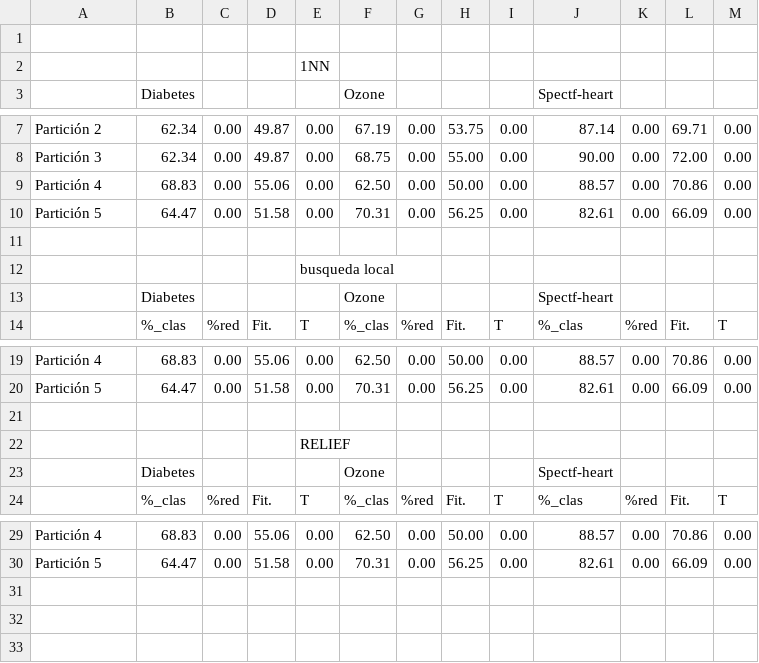
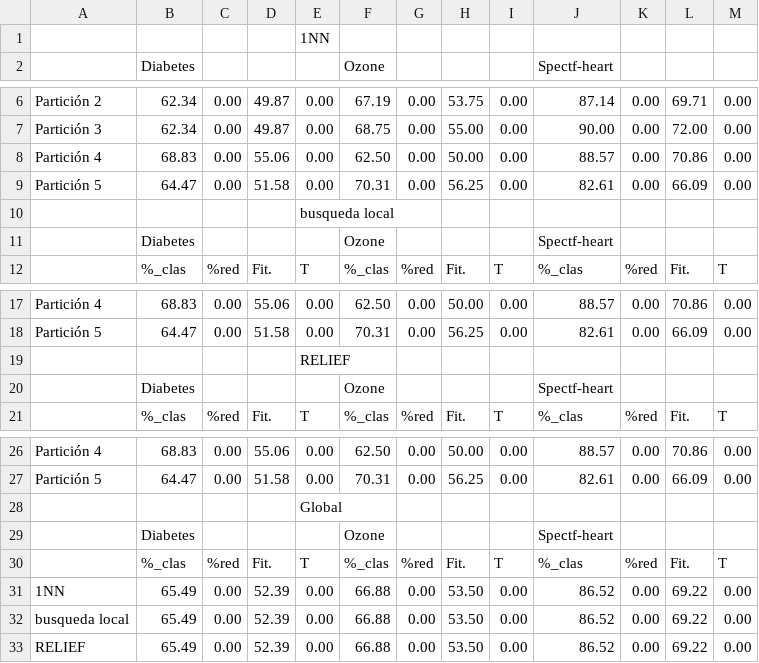
Before and after one commit to Cristinasj/Metaheuristics, a CSV file: actual/1/resultados.csv, drawn as a sheet; only a part is shown, gaps mark what is left out.

Commit message:
Tabla global

```diff
--- a/actual/1/resultados.csv
+++ b/actual/1/resultados.csv
@@ -1,2 +1 @@
-;;;;;;;;;;;;
 ;;;;1NN;;;;;;;;
@@ -10,3 +9,2 @@ Partición 4 ;68.83;0.00;55.06;0.00;62.50;0.00;50.00;0.00;88.57;0.00;70.86;0.00
 Partición 5 ;64.47;0.00;51.58;0.00;70.31;0.00;56.25;0.00;82.61;0.00;66.09;0.00
-;;;;;;;;;;;;
 ;;;;busqueda local;;;;;;;;
@@ -20,3 +18,2 @@ Partición 4 ;68.83;0.00;55.06;0.00;62.50;0.00;50.00;0.00;88.57;0.00;70.86;0.00
 Partición 5 ;64.47;0.00;51.58;0.00;70.31;0.00;56.25;0.00;82.61;0.00;66.09;0.00
-;;;;;;;;;;;;
 ;;;;RELIEF;;;;;;;;
@@ -30 +27,7 @@ Partición 4 ;68.83;0.00;55.06;0.00;62.50;0.00;50.00;0.00;88.57;0.00;70.86;0.00
 Partición 5 ;64.47;0.00;51.58;0.00;70.31;0.00;56.25;0.00;82.61;0.00;66.09;0.00
+;;;;Global;;;;;;;;
+;Diabetes;;;;Ozone;;;;Spectf-heart;;;
+;%_clas;%red;Fit.;T;%_clas;%red;Fit.;T;%_clas;%red;Fit.;T
+1NN;65.49;0.00;52.39;0.00;66.88;0.00;53.50;0.00;86.52;0.00;69.22;0.00
+busqueda local;65.49;0.00;52.39;0.00;66.88;0.00;53.50;0.00;86.52;0.00;69.22;0.00
+RELIEF;65.49;0.00;52.39;0.00;66.88;0.00;53.50;0.00;86.52;0.00;69.22;0.00
```
Also changed, not shown: 1 other file.
